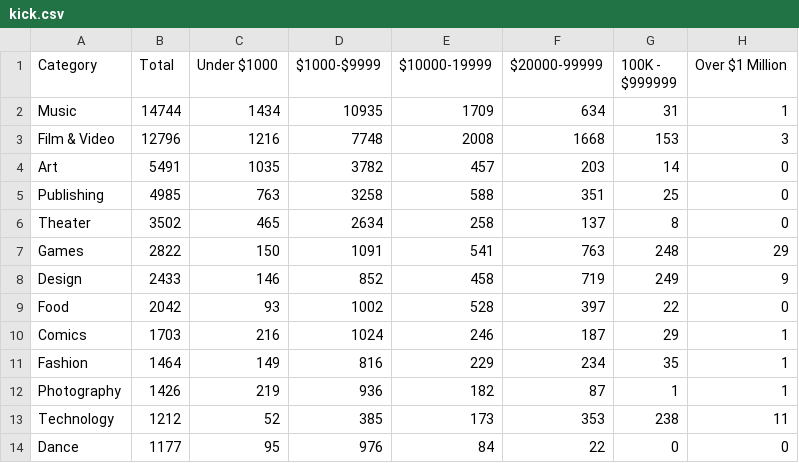
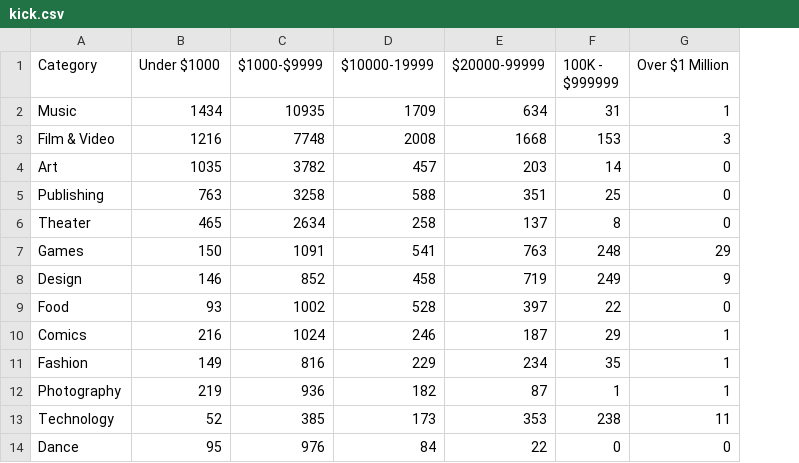
Before and after one commit to DeBraid/www.cacheflow.ca, a CSV file: blog/kick.csv, drawn as a sheet; the diff names each change by its address in the sheet, - before the commit and + after, or states it on an @@ line.

```diff
--- a/blog/kick.csv
+++ b/blog/kick.csv
-column B (Total), rows 2-14: 14744 | 12796 | 5491 | 4985 | 3502 | 2822 | 2433 | 2042 | 1703 | 1464 | 1426 | 1212 | 1177
```
Also changed, not shown: 5 other files.
